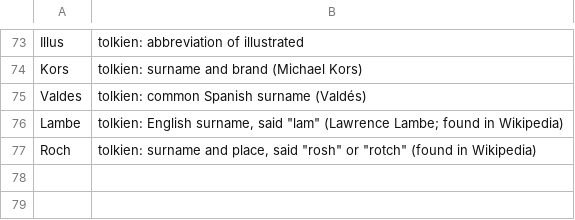
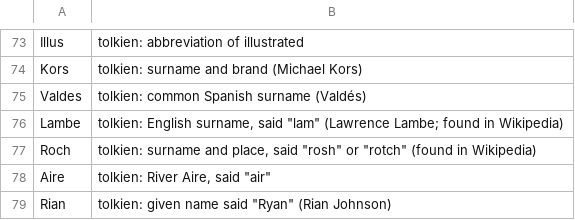
Before and after one commit to brendanlong/optimized-kokoro, a TSV file: tools/names/exclude.tsv, drawn as a sheet; only a part is shown, gaps mark what is left out; the diff names each change by its address in the sheet, - before the commit and + after, or states it on an @@ line.

```diff
--- a/tools/names/exclude.tsv
+++ b/tools/names/exclude.tsv
+row 78: Aire | tolkien: River Aire, said "air"
+row 79: Rian | tolkien: given name said "Ryan" (Rian Johnson)
```
Also changed, not shown: 6 other files.
